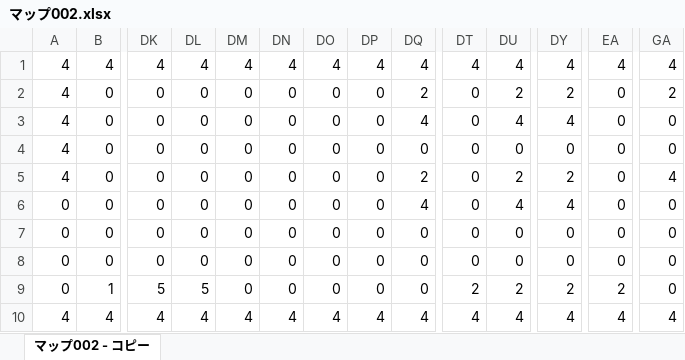
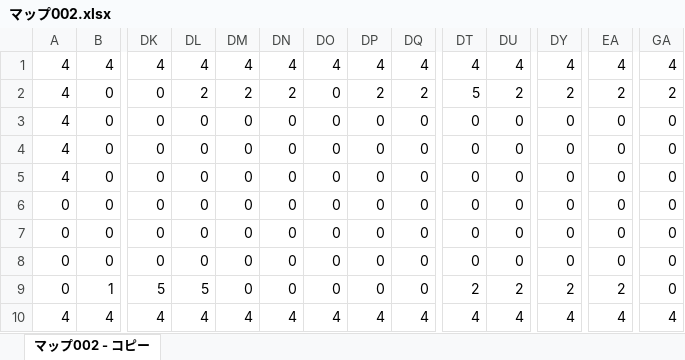
Before and after one commit to Shirayuki1850/-, an Excel workbook: オーバーキラー/オーバーキラー/マップデータ/マップ002.xlsx, sheet マップ002 - コピー, drawn as a sheet; only a part is shown, gaps mark what is left out; values as stored, in another font and other column widths than the file's, no borders; the diff names each change by its address in the sheet, - before the commit and + after, or states it on an @@ line.

```diff
--- a/オーバーキラー/オーバーキラー/マップデータ/マップ002.xlsx (sheet マップ002 - コピー)
+++ b/オーバーキラー/オーバーキラー/マップデータ/マップ002.xlsx (sheet マップ002 - コピー)
-DL2: 0
+DL2: 2
-DM2: 0
+DM2: 2
-DN2: 0
+DN2: 2
-DP2: 0
+DP2: 2
-DT2: 0
+DT2: 5
-EA2: 0
+EA2: 2
-DQ3: 4
+DQ3: 0
-DU3: 4
+DU3: 0
-DY3: 4
+DY3: 0
-DQ5: 2
+DQ5: 0
-DU5: 2
+DU5: 0
-DY5: 2
+DY5: 0
-GA5: 4
+GA5: 0
-DQ6: 4
+DQ6: 0
-DU6: 4
+DU6: 0
-DY6: 4
+DY6: 0
```
Also changed, not shown: 44 other files.
